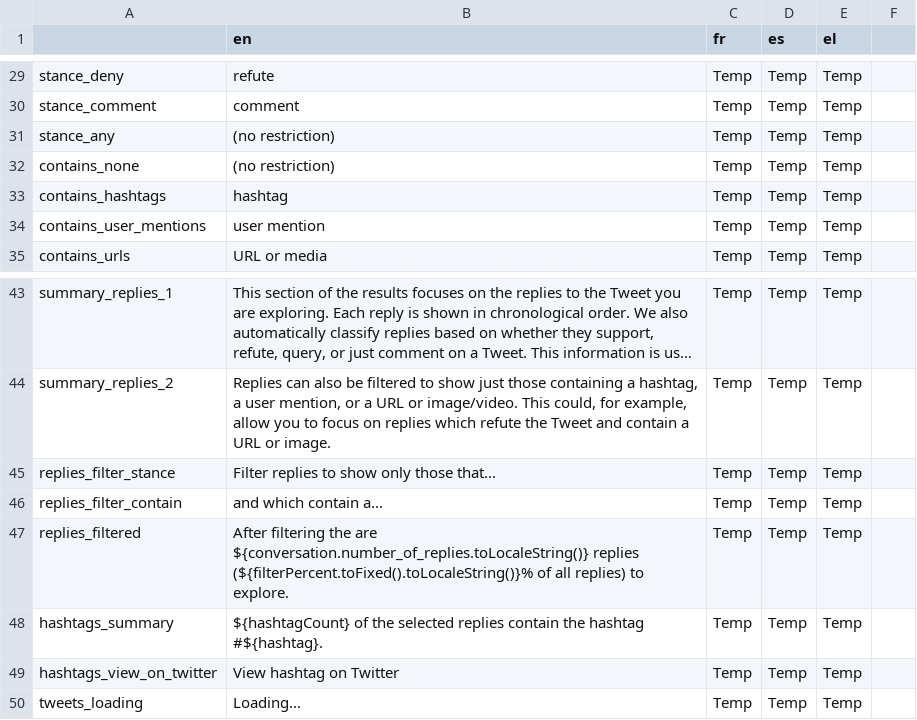
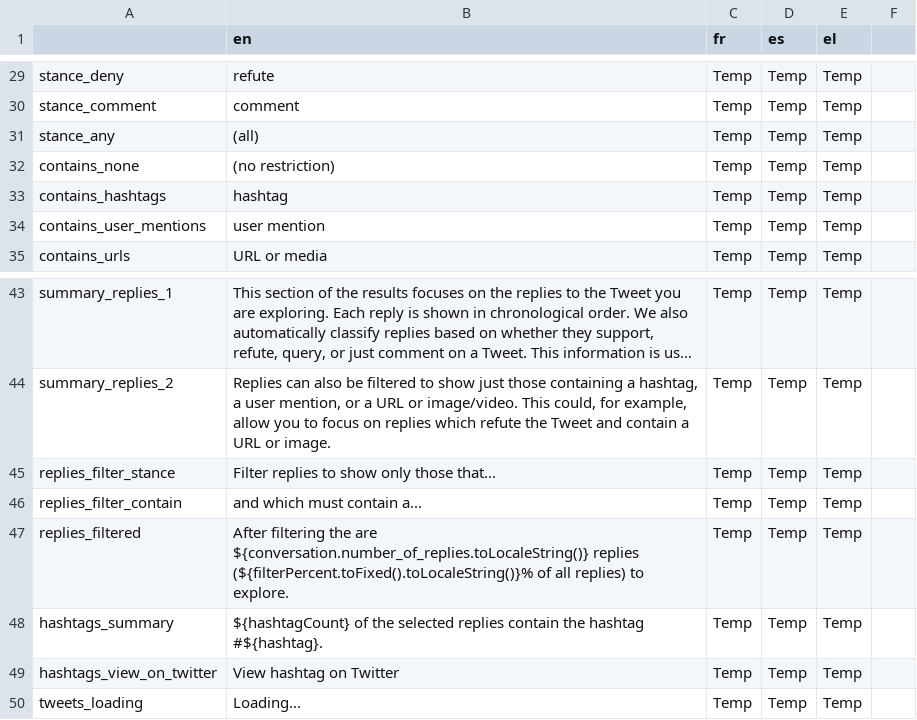
Before and after one commit to AFP-Medialab/verification-plugin, a TSV file: src/LocalDictionary/components/NavItems/tools/Conversation.tsv, drawn as a sheet; only a part is shown, gaps mark what is left out; long unchanged cells end in ….

Commit message:
tweaked one of the labels based on a suggestion by Denis

```diff
--- a/src/LocalDictionary/components/NavItems/tools/Conversation.tsv
+++ b/src/LocalDictionary/components/NavItems/tools/Conversation.tsv
@@ -30,3 +30,3 @@ stance_deny	refute	Temp	Temp	Temp
 stance_comment	comment	Temp	Temp	Temp
-stance_any	(no restriction)	Temp	Temp	Temp
+stance_any	(all)	Temp	Temp	Temp
 contains_none	(no restriction)	Temp	Temp	Temp
@@ -45,3 +45,3 @@ summary_replies_2	Replies can also be filtered to show just those containing a h
 replies_filter_stance	Filter replies to show only those that...	Temp	Temp	Temp
-replies_filter_contain	and which contain a...	Temp	Temp	Temp
+replies_filter_contain	and which must contain a...	Temp	Temp	Temp
 replies_filtered	After filtering the are ${conversation.number_of_replies.toLocaleString()} replies (${filterPercent.toFixed().toLocaleString()}% of all replies) to explore.	Temp	Temp	Temp
```
